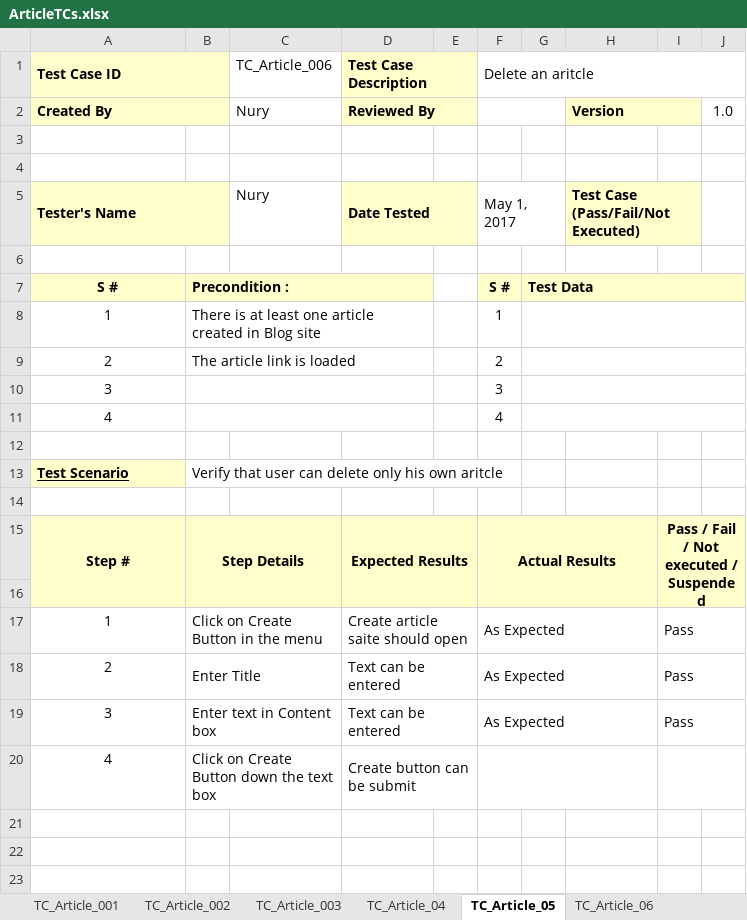
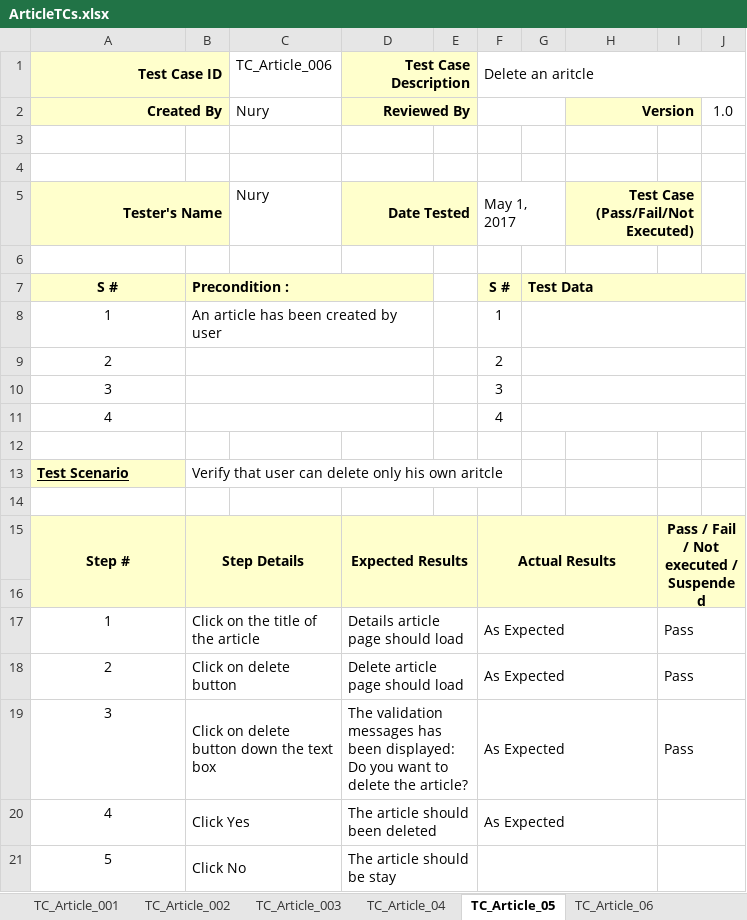
Before and after one commit to londa101/New_Blog, an Excel workbook: ArticleTCs.xlsx, sheet TC_Article_05, drawn as a sheet; values as stored, in another font and other column widths than the file's, no borders; ↵ is a line break in a cell; the diff names each change by its address in the sheet, - before the commit and + after, or states it on an @@ line.

```diff
--- a/ArticleTCs.xlsx (sheet TC_Article_05)
+++ b/ArticleTCs.xlsx (sheet TC_Article_05)
-A1:A2 alignment: left
+A1:A2 alignment: right
-D1:D2 alignment: left
+D1:D2 alignment: right
-H2 alignment: left
+H2 alignment: right
-A5 alignment: left
+A5 alignment: right
-D5 alignment: left
+D5 alignment: right
-H5 alignment: left
+H5 alignment: right
-B8: There is at least one article created in Blog site
+B8: Аn article has been created by user
-B9: The article link is loaded
+B9: (empty)
-B17: Click on Create Button in the menu
+B17: Click on the title of the article
-D17 (Test Case Description): Create article saite should open
+D17 (Test Case Description): Details article page should load
-B18: Enter Title
+B18: Click on delete button
-D18 (Test Case Description): Text can be entered
+D18 (Test Case Description): Delete article page should load
-B19: Enter text in Content box
+B19: Click on delete button down the text box
-D19 (Test Case Description): Text can be entered
+D19 (Test Case Description): The validation messages has been displayed: ↵ Do you want to delete the article?
-B20: Click on Create Button down the text box
+B20: Click Yes
-D20 (Test Case Description): Create button can be submit
+D20 (Test Case Description): The article should been deleted
-F20 (Delete an aritcle): (empty)
+F20 (Delete an aritcle): As Expected
+row 21: 5 | Click No |  | The article should be stay
```
Also changed, not shown: sheet TC_Article_08, sheet TC_Article_09, sheet Sheet13, sheet TC_Article_10, sheet TC_Article_06, sheet TC_Article_07, 5 more sheets, other sheet tabs.
